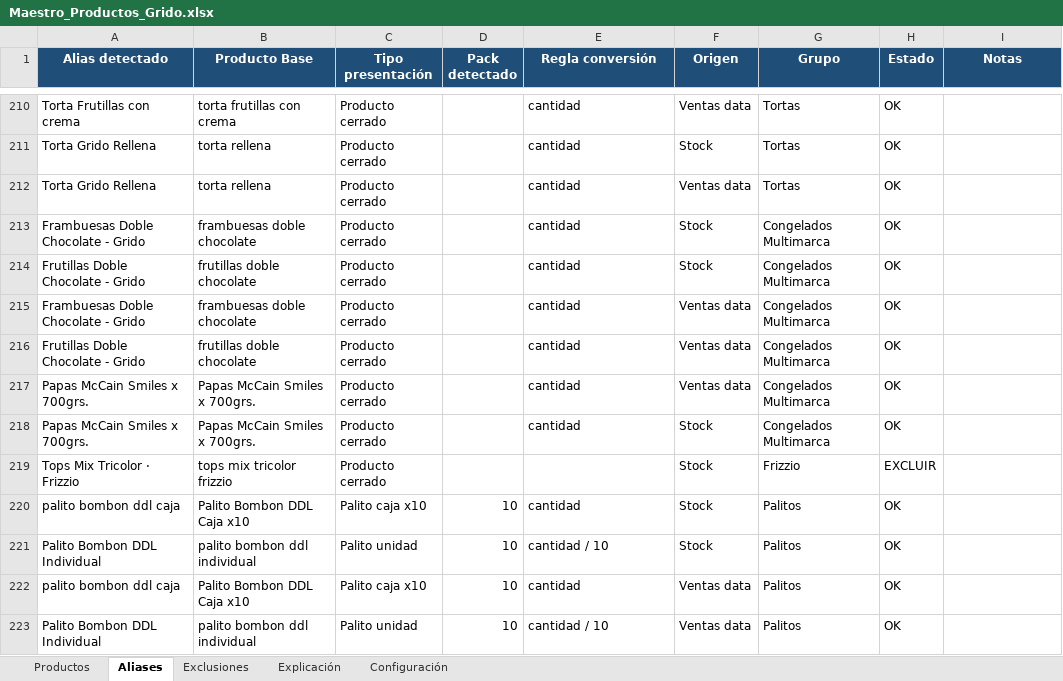
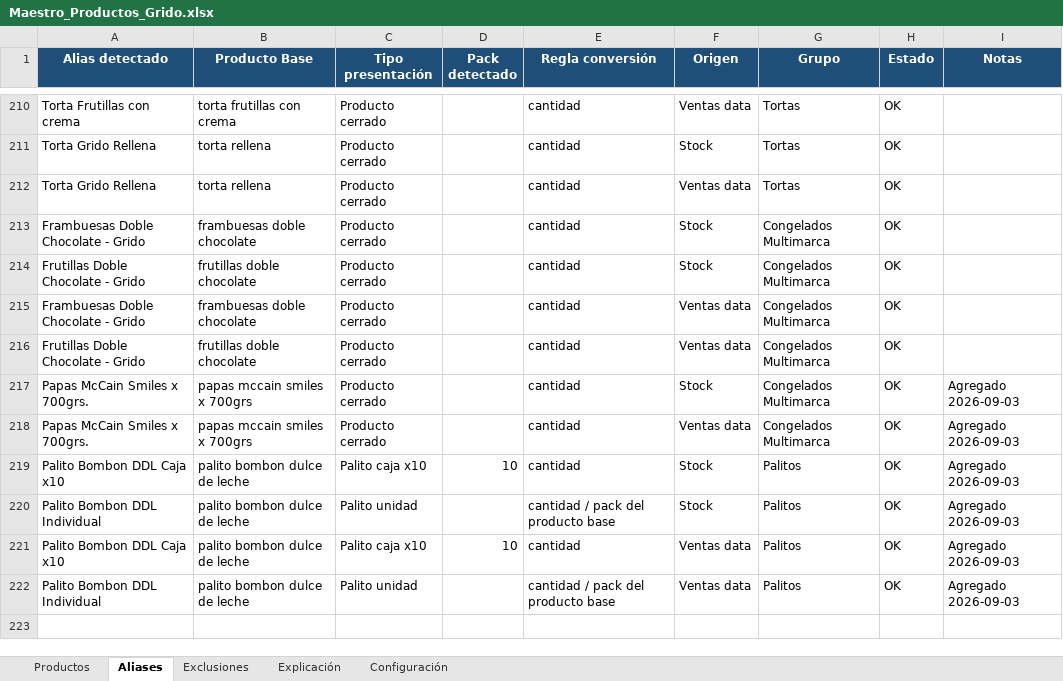
Before and after one commit to litomorin-source/grido-planner, an Excel workbook: data/Maestro_Productos_Grido.xlsx, sheet Aliases, drawn as a sheet; only a part is shown, gaps mark what is left out; values as stored, in another font and other column widths than the file's, no borders; conditional formats and table styles not drawn; removed rows and columns are numbered as before the commit, all else as after; the diff names each change by its address in the sheet, - before the commit and + after, or states it on an @@ line.

Commit message:
Labs 0.7.0 - actualizar Maestro (2026-09-03 13:03:16 UTC)

```diff
--- a/data/Maestro_Productos_Grido.xlsx (sheet Aliases)
+++ b/data/Maestro_Productos_Grido.xlsx (sheet Aliases)
-B217:B218 (Producto Base): Papas McCain Smiles x 700grs.
+B217:B218 (Producto Base): papas mccain smiles x 700grs
-F217 (Origen): Ventas data
+F217 (Origen): Stock
-I217:I218 (Notas): (empty)
+I217:I218 (Notas): Agregado 2026-09-03
-F218 (Origen): Stock
+F218 (Origen): Ventas data
-row 219: Tops Mix Tricolor · Frizzio | tops mix tricolor frizzio | Producto cerrado |  |  | Stock | Frizzio | EXCLUIR
-A219 (Alias detectado): palito bombon ddl caja
+A219 (Alias detectado): Palito Bombon DDL Caja x10
-B219 (Producto Base): Palito Bombon DDL Caja x10
+B219 (Producto Base): palito bombon dulce de leche
-I219:I222 (Notas): (empty)
+I219:I222 (Notas): Agregado 2026-09-03
-B220 (Producto Base): palito bombon ddl individual
+B220 (Producto Base): palito bombon dulce de leche
-D220 (Pack detectado): 10
+D220 (Pack detectado): (empty)
-E220 (Regla conversión): cantidad / 10
+E220 (Regla conversión): cantidad / pack del producto base
-A221 (Alias detectado): palito bombon ddl caja
+A221 (Alias detectado): Palito Bombon DDL Caja x10
-B221 (Producto Base): Palito Bombon DDL Caja x10
+B221 (Producto Base): palito bombon dulce de leche
-B222 (Producto Base): palito bombon ddl individual
+B222 (Producto Base): palito bombon dulce de leche
-D222 (Pack detectado): 10
+D222 (Pack detectado): (empty)
-E222 (Regla conversión): cantidad / 10
+E222 (Regla conversión): cantidad / pack del producto base
```
Also changed, not shown: sheet Productos, sheet Exclusiones.
